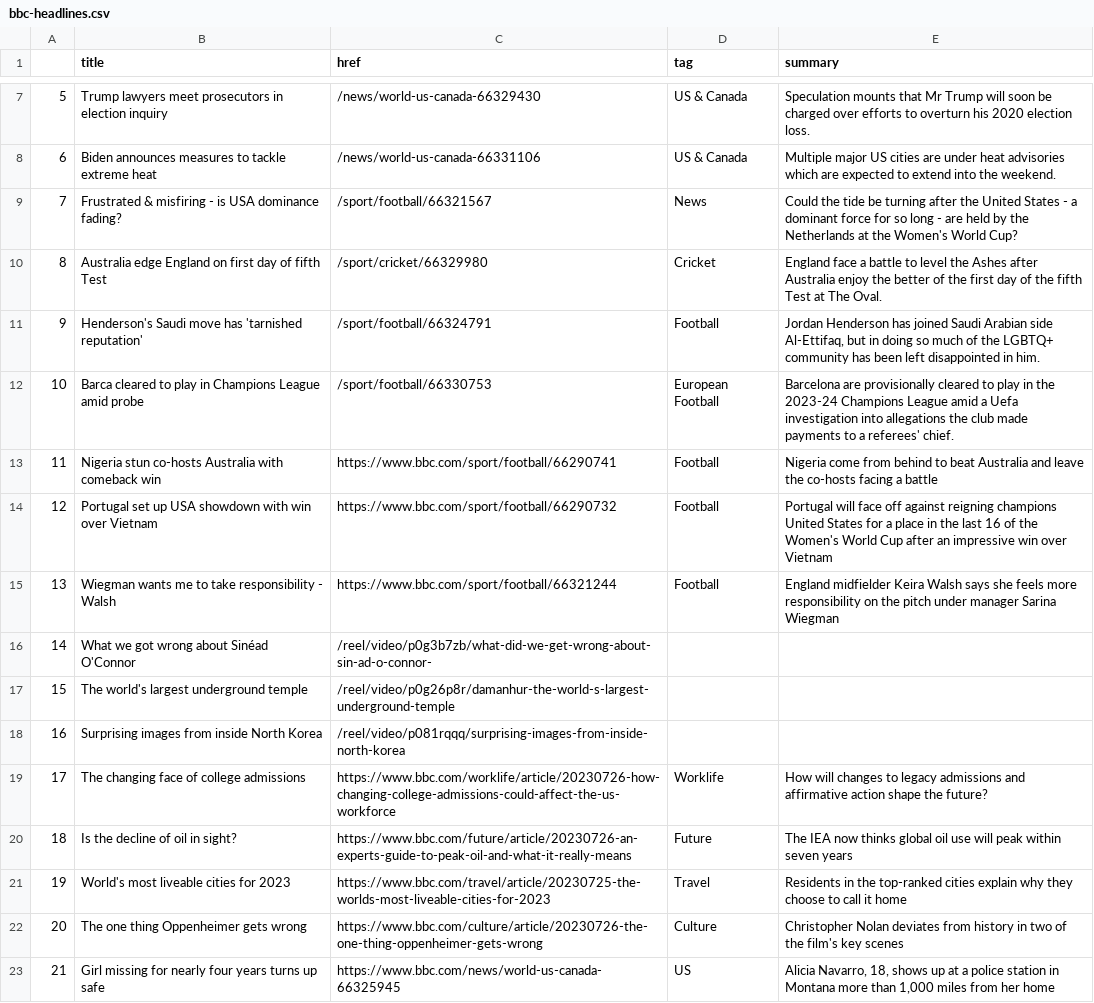
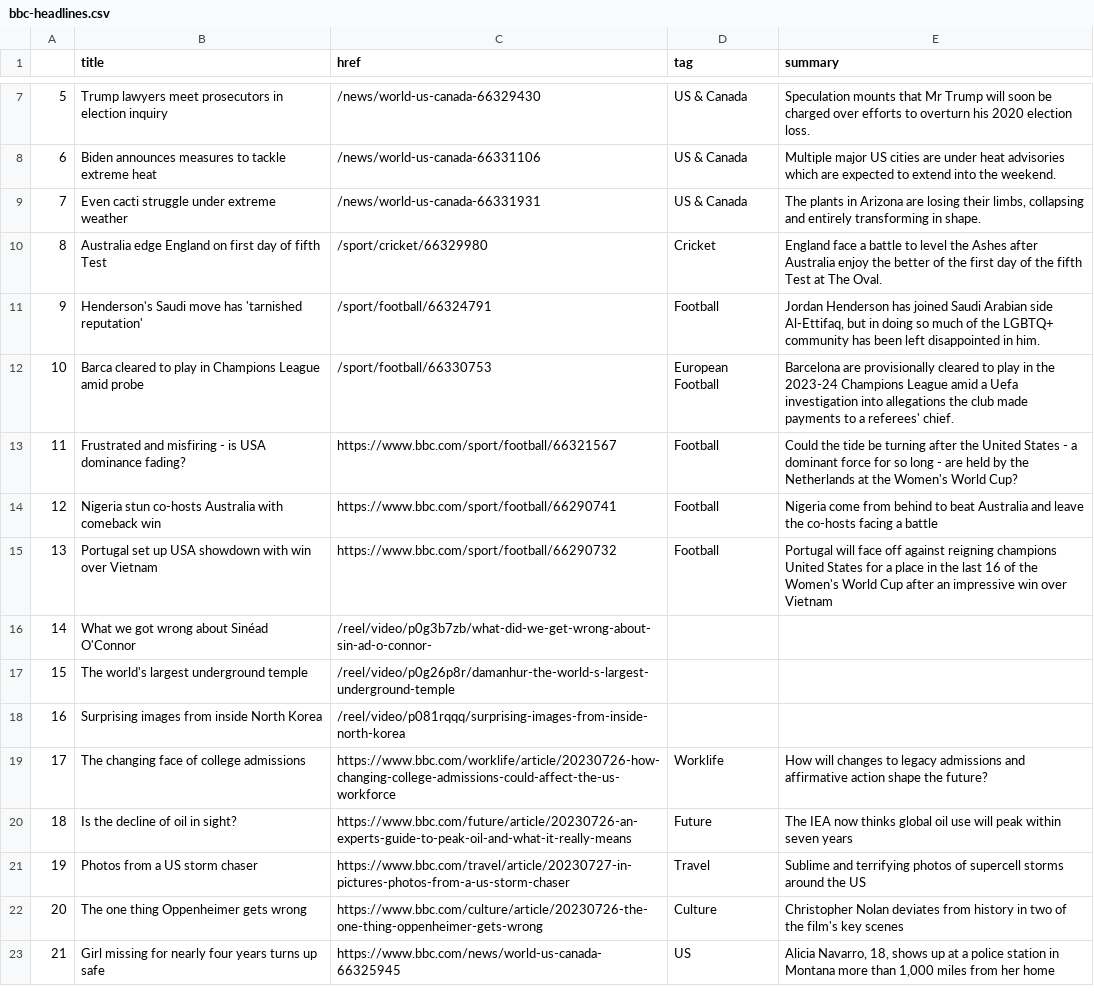
Before and after one commit to jbolster252/scraper.py, a CSV file: bbc-headlines.csv, drawn as a sheet; only a part is shown, gaps mark what is left out.

```diff
--- a/bbc-headlines.csv
+++ b/bbc-headlines.csv
@@ -8,3 +8,3 @@
 6,Biden announces measures to tackle extreme heat,/news/world-us-canada-66331106,US & Canada,Multiple major US cities are under heat advisories which are expected to extend into the weekend.
-7,Frustrated & misfiring - is USA dominance fading?,/sport/football/66321567,News,Could the tide be turning after the United States - a dominant force for so long - are held by the Netherlands at the Women's World Cup?
+7,Even cacti struggle under extreme weather,/news/world-us-canada-66331931,US & Canada,"The plants in Arizona are losing their limbs, collapsing and entirely transforming in shape."
 8,Australia edge England on first day of fifth Test,/sport/cricket/66329980,Cricket,England face a battle to level the Ashes after Australia enjoy the better of the first day of the fifth Test at The Oval.
@@ -12,5 +12,5 @@
 10,Barca cleared to play in Champions League amid probe,/sport/football/66330753,European Football,Barcelona are provisionally cleared to play in the 2023-24 Champions League amid a Uefa investigation into allegations the club made payments to a referees' chief.
-11,Nigeria stun co-hosts Australia with comeback win,https://www.bbc.com/sport/football/66290741,Football,Nigeria come from behind to beat Australia and leave the co-hosts facing a battle
-12,Portugal set up USA showdown with win over Vietnam,https://www.bbc.com/sport/football/66290732,Football,Portugal will face off against reigning champions United States for a place in the last 16 of the Women's World Cup after an impressive win over Vietnam
-13,Wiegman wants me to take responsibility - Walsh,https://www.bbc.com/sport/football/66321244,Football,England midfielder Keira Walsh says she feels more responsibility on the pitch under manager Sarina Wiegman
+11,Frustrated and misfiring - is USA dominance fading?,https://www.bbc.com/sport/football/66321567,Football,Could the tide be turning after the United States - a dominant force for so long - are held by the Netherlands at the Women's World Cup?
+12,Nigeria stun co-hosts Australia with comeback win,https://www.bbc.com/sport/football/66290741,Football,Nigeria come from behind to beat Australia and leave the co-hosts facing a battle
+13,Portugal set up USA showdown with win over Vietnam,https://www.bbc.com/sport/football/66290732,Football,Portugal will face off against reigning champions United States for a place in the last 16 of the Women's World Cup after an impressive win over Vietnam
 14,What we got wrong about Sinéad O'Connor,/reel/video/p0g3b7zb/what-did-we-get-wrong-about-sin-ad-o-connor-,,
@@ -20,3 +20,3 @@
 18,Is the decline of oil in sight?,https://www.bbc.com/future/article/20230726-an-experts-guide-to-peak-oil-and-what-it-really-means,Future,The IEA now thinks global oil use will peak within seven years
-19,World's most liveable cities for 2023,https://www.bbc.com/travel/article/20230725-the-worlds-most-liveable-cities-for-2023,Travel,Residents in the top-ranked cities explain why they choose to call it home
+19,Photos from a US storm chaser,https://www.bbc.com/travel/article/20230727-in-pictures-photos-from-a-us-storm-chaser,Travel,Sublime and terrifying photos of supercell storms around the US
 20,The one thing Oppenheimer gets wrong,https://www.bbc.com/culture/article/20230726-the-one-thing-oppenheimer-gets-wrong,Culture,Christopher Nolan deviates from history in two of the film's key scenes
```
